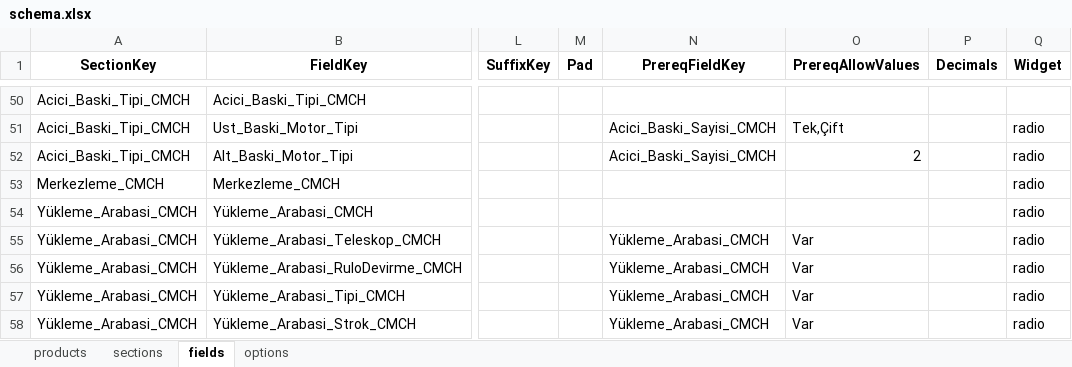
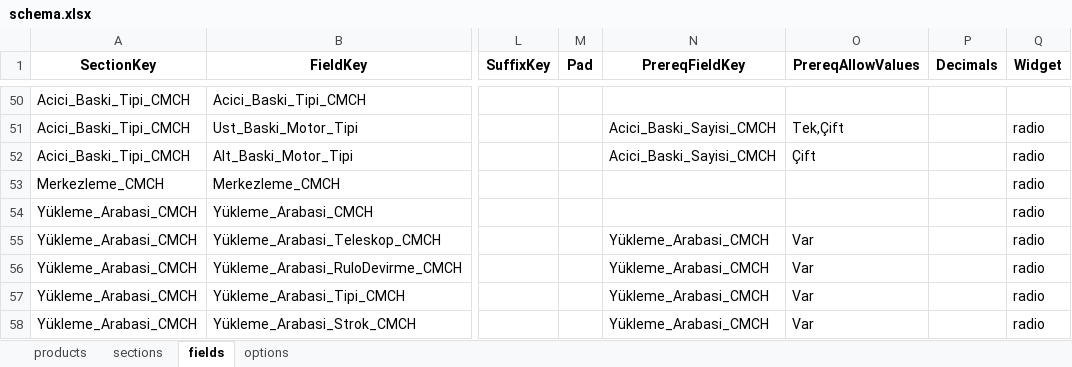
Before and after one commit to hsnylmz1837/uzun_kod_olustur_v18, an Excel workbook: data/schema.xlsx, sheet fields, drawn as a sheet; only a part is shown, gaps mark what is left out; values as stored, in another font and other column widths than the file's, no borders; the diff names each change by its address in the sheet, - before the commit and + after, or states it on an @@ line.

Commit message:
Add files via upload

```diff
--- a/data/schema.xlsx (sheet fields)
+++ b/data/schema.xlsx (sheet fields)
-O52 (PrereqAllowValues): 2
+O52 (PrereqAllowValues): Çift
```
